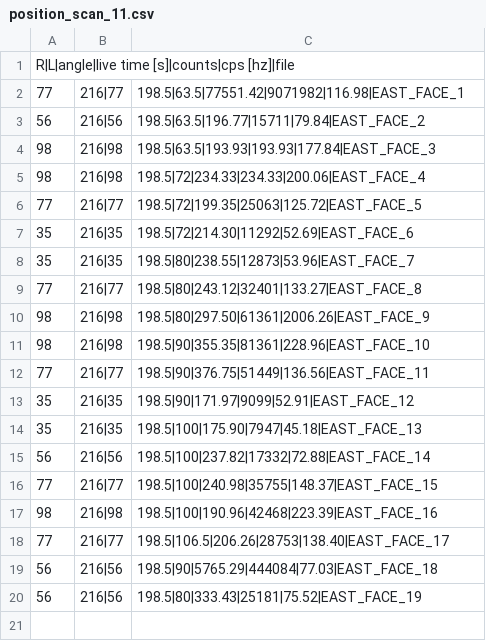
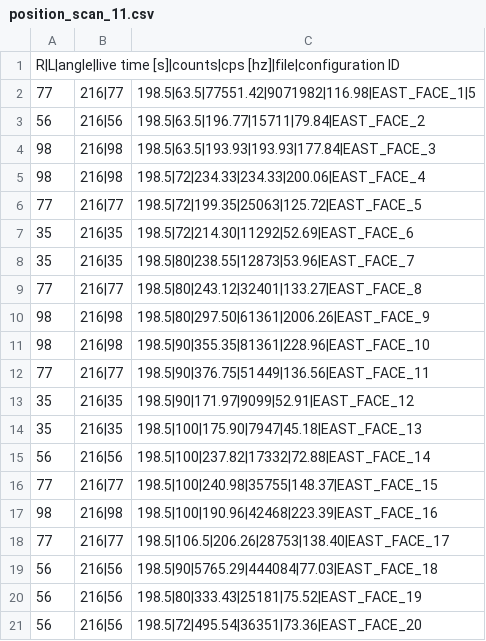
Before and after one commit to BlaineHeffron/HFIR_BG_Analysis, a CSV file: db/position_scan_11.csv, drawn as a sheet.

Commit message:
add time series plot, finalize metadata database, fix several errors in sqlite module

```diff
--- a/db/position_scan_11.csv
+++ b/db/position_scan_11.csv
@@ -1,3 +1,3 @@
-R|L|angle|live time [s]|counts|cps [hz]|file
-77, 216|77, 198.5|63.5|77551.42|9071982|116.98|EAST_FACE_1
+R|L|angle|live time [s]|counts|cps [hz]|file|configuration ID
+77, 216|77, 198.5|63.5|77551.42|9071982|116.98|EAST_FACE_1|5
 56, 216|56, 198.5|63.5|196.77|15711|79.84|EAST_FACE_2
@@ -20 +20,2 @@ R|L|angle|live time [s]|counts|cps [hz]|file
 56, 216|56, 198.5|80|333.43|25181|75.52|EAST_FACE_19
+56, 216|56, 198.5|72|495.54|36351|73.36|EAST_FACE_20
```
Also changed, not shown: db/acquisition_settings.csv, db/position_scan_1.csv, 22 other files.
